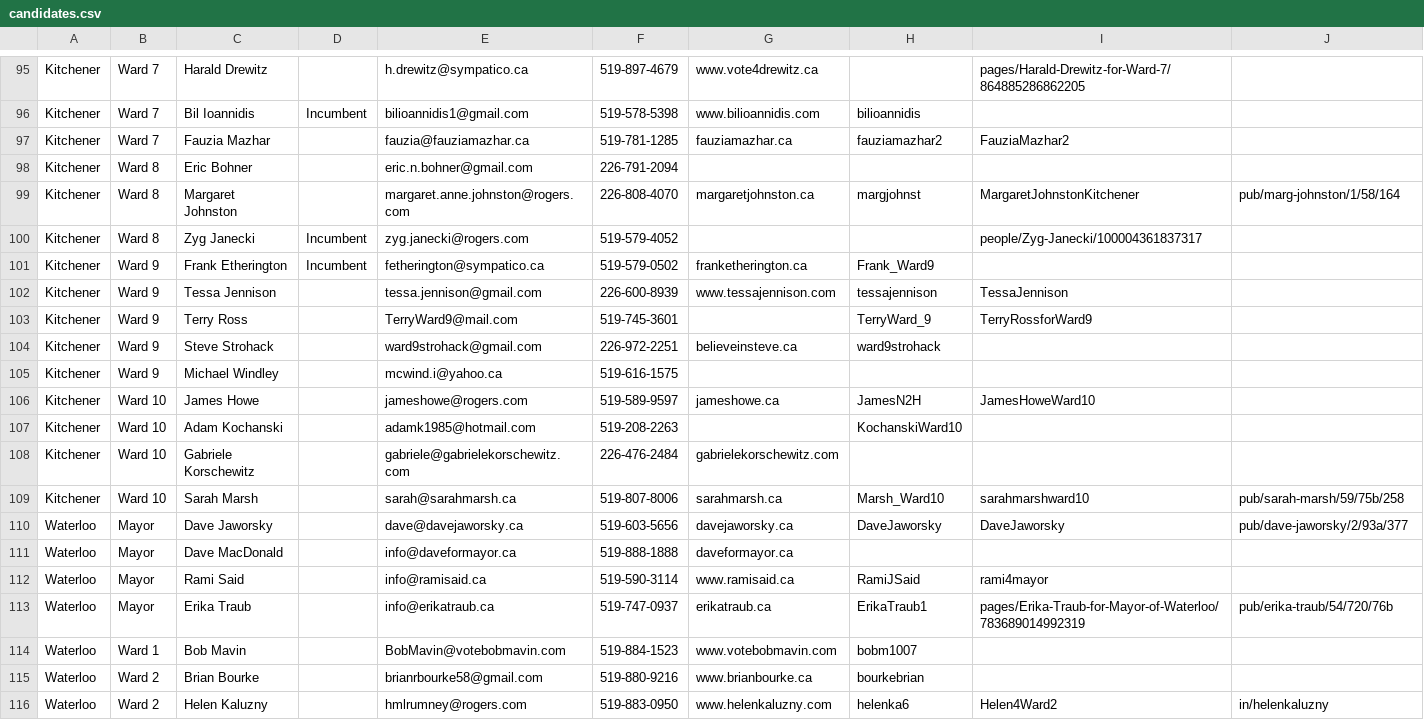
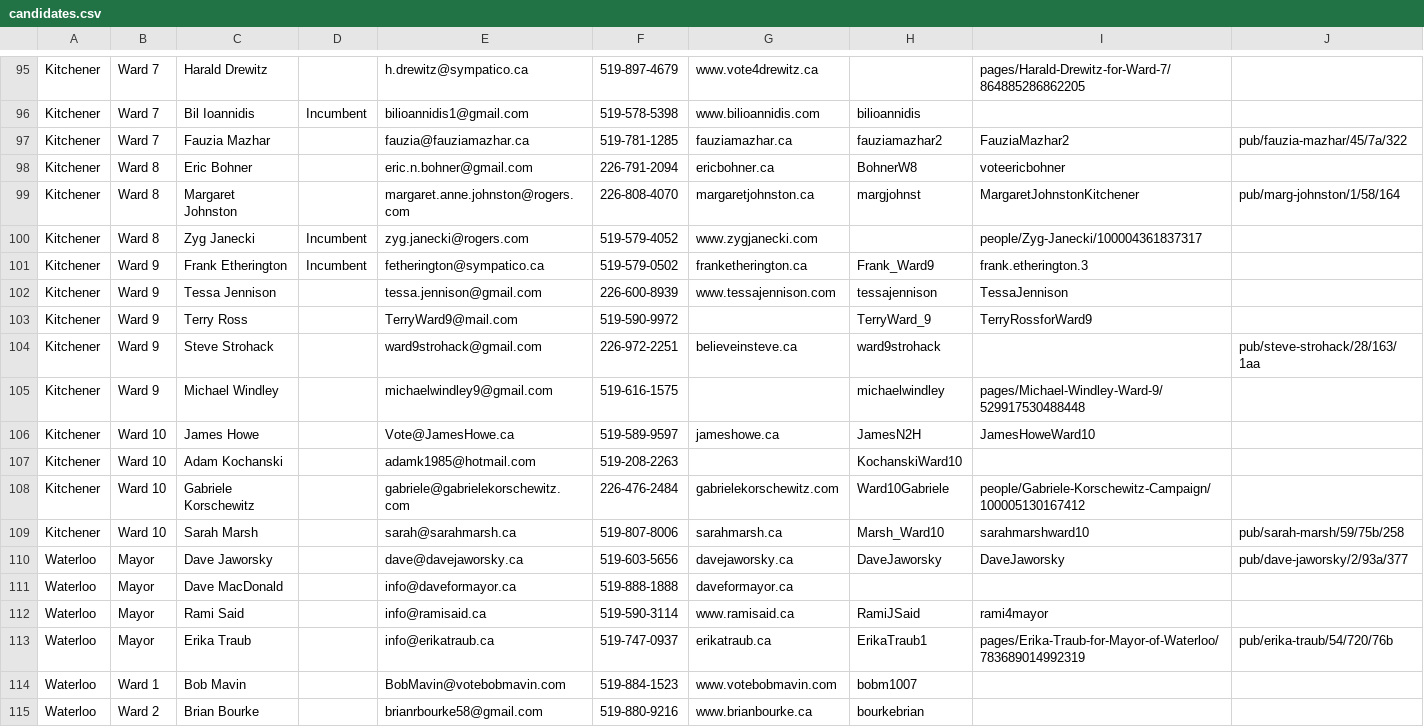
Before and after one commit to info-waterloo-region/election-2014, a CSV file: candidates.csv, drawn as a sheet; only a part is shown, gaps mark what is left out; the shorter side is filled out with more unchanged rows; the diff covers the shown part only.

```diff
--- a/candidates.csv
+++ b/candidates.csv
@@ -96,14 +96,14 @@
 "Kitchener","Ward 7","Bil Ioannidis","Incumbent","bilioannidis1@gmail.com","519-578-5398","www.bilioannidis.com","bilioannidis","",""
-"Kitchener","Ward 7","Fauzia Mazhar","","fauzia@fauziamazhar.ca","519-781-1285","fauziamazhar.ca","fauziamazhar2","FauziaMazhar2",""
-"Kitchener","Ward 8","Eric Bohner","","eric.n.bohner@gmail.com","226-791-2094","","","",""
+"Kitchener","Ward 7","Fauzia Mazhar","","fauzia@fauziamazhar.ca","519-781-1285","fauziamazhar.ca","fauziamazhar2","FauziaMazhar2","pub/fauzia-mazhar/45/7a/322"
+"Kitchener","Ward 8","Eric Bohner","","eric.n.bohner@gmail.com","226-791-2094","ericbohner.ca","BohnerW8","voteericbohner",""
 "Kitchener","Ward 8","Margaret Johnston","","margaret.anne.johnston@rogers.com","226-808-4070","margaretjohnston.ca","margjohnst","MargaretJohnstonKitchener","pub/marg-johnston/1/58/164"
-"Kitchener","Ward 8","Zyg Janecki","Incumbent","zyg.janecki@rogers.com","519-579-4052","","","people/Zyg-Janecki/100004361837317",""
-"Kitchener","Ward 9","Frank Etherington","Incumbent","fetherington@sympatico.ca","519-579-0502","franketherington.ca","Frank_Ward9","",""
+"Kitchener","Ward 8","Zyg Janecki","Incumbent","zyg.janecki@rogers.com","519-579-4052","www.zygjanecki.com","","people/Zyg-Janecki/100004361837317",""
+"Kitchener","Ward 9","Frank Etherington","Incumbent","fetherington@sympatico.ca","519-579-0502","franketherington.ca","Frank_Ward9","frank.etherington.3",""
 "Kitchener","Ward 9","Tessa Jennison","","tessa.jennison@gmail.com","226-600-8939","www.tessajennison.com","tessajennison","TessaJennison",""
-"Kitchener","Ward 9","Terry Ross","","TerryWard9@mail.com","519-745-3601","","TerryWard_9 ","TerryRossforWard9",""
-"Kitchener","Ward 9","Steve Strohack","","ward9strohack@gmail.com","226-972-2251","believeinsteve.ca","ward9strohack","",""
-"Kitchener","Ward 9","Michael Windley","","mcwind.i@yahoo.ca","519-616-1575","","","",""
-"Kitchener","Ward 10","James Howe","","jameshowe@rogers.com","519-589-9597","jameshowe.ca","JamesN2H","JamesHoweWard10",""
+"Kitchener","Ward 9","Terry Ross","","TerryWard9@mail.com","519-590-9972","","TerryWard_9 ","TerryRossforWard9",""
+"Kitchener","Ward 9","Steve Strohack","","ward9strohack@gmail.com","226-972-2251","believeinsteve.ca","ward9strohack","","pub/steve-strohack/28/163/1aa"
+"Kitchener","Ward 9","Michael Windley","","michaelwindley9@gmail.com","519-616-1575","","michaelwindley","pages/Michael-Windley-Ward-9/529917530488448",""
+"Kitchener","Ward 10","James Howe","","Vote@JamesHowe.ca","519-589-9597","jameshowe.ca","JamesN2H","JamesHoweWard10",""
 "Kitchener","Ward 10","Adam Kochanski","","adamk1985@hotmail.com","519-208-2263","","KochanskiWard10","",""
-"Kitchener","Ward 10","Gabriele Korschewitz","","gabriele@gabrielekorschewitz.com","226-476-2484","gabrielekorschewitz.com","","",""
+"Kitchener","Ward 10","Gabriele Korschewitz","","gabriele@gabrielekorschewitz.com","226-476-2484","gabrielekorschewitz.com","Ward10Gabriele","people/Gabriele-Korschewitz-Campaign/100005130167412",""
 "Kitchener","Ward 10","Sarah Marsh","","sarah@sarahmarsh.ca","519-807-8006","sarahmarsh.ca","Marsh_Ward10","sarahmarshward10","pub/sarah-marsh/59/75b/258"
```
Also changed, not shown: 23 edited cells elsewhere in this file, headlines.csv, 2 other files.
